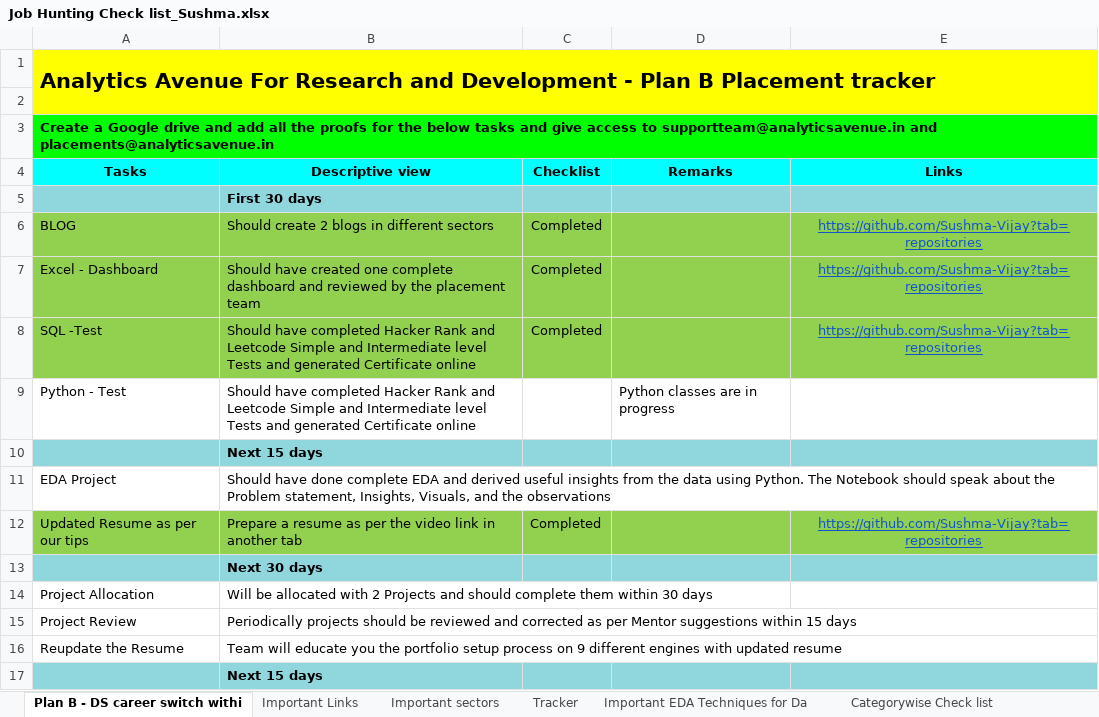
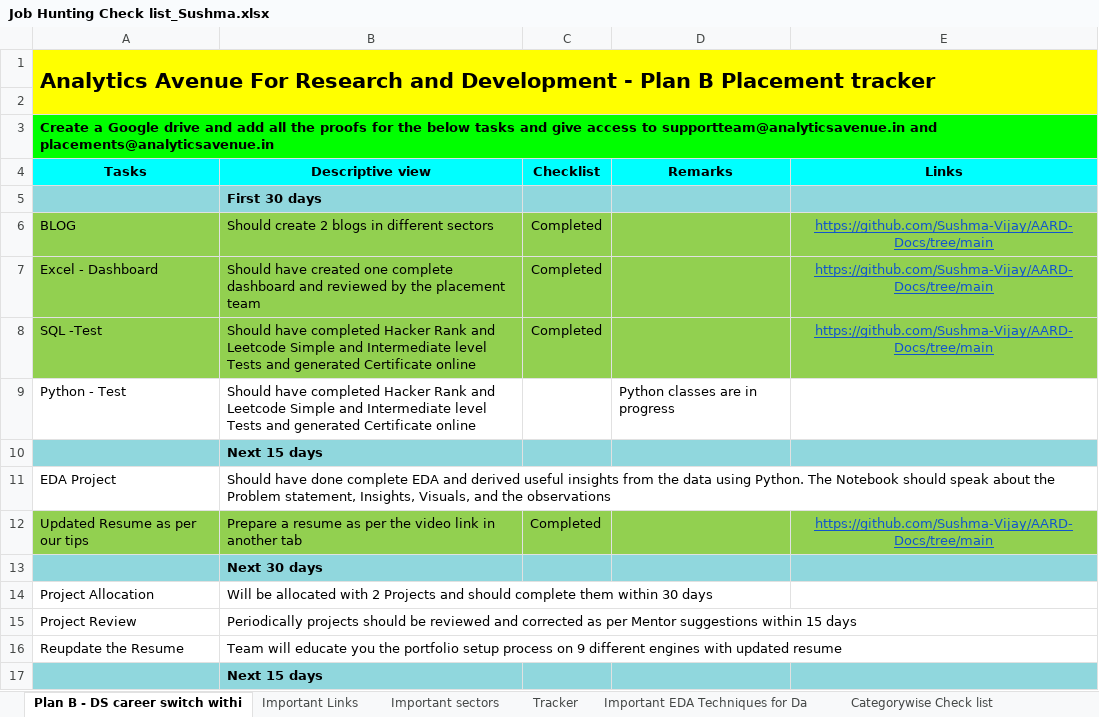
Before and after one commit to Sushma-Vijay/AARD-Docs, an Excel workbook: Tracker/Job Hunting Check list_Sushma.xlsx, sheet Plan B - DS career switch withi, drawn as a sheet; only a part is shown; values as stored, in another font and other column widths than the file's, no borders; the diff names each change by its address in the sheet, - before the commit and + after, or states it on an @@ line.

Commit message:
Add files via upload
Updated the Github link

```diff
--- a/Tracker/Job Hunting Check list_Sushma.xlsx (sheet Plan B - DS career switch withi)
+++ b/Tracker/Job Hunting Check list_Sushma.xlsx (sheet Plan B - DS career switch withi)
-E6:E8 (Links): https://github.com/Sushma-Vijay?tab=repositories
+E6:E8 (Links): https://github.com/Sushma-Vijay/AARD-Docs/tree/main
-E12 (Links): https://github.com/Sushma-Vijay?tab=repositories
+E12 (Links): https://github.com/Sushma-Vijay/AARD-Docs/tree/main
```
